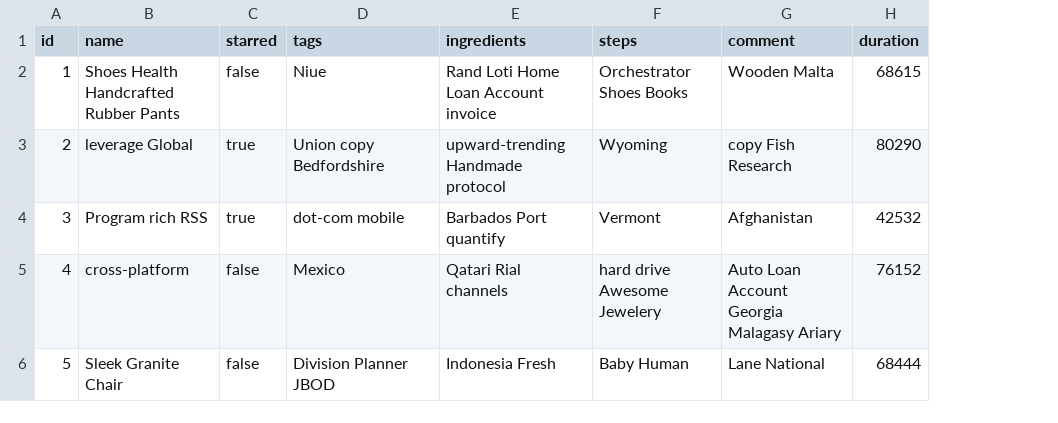
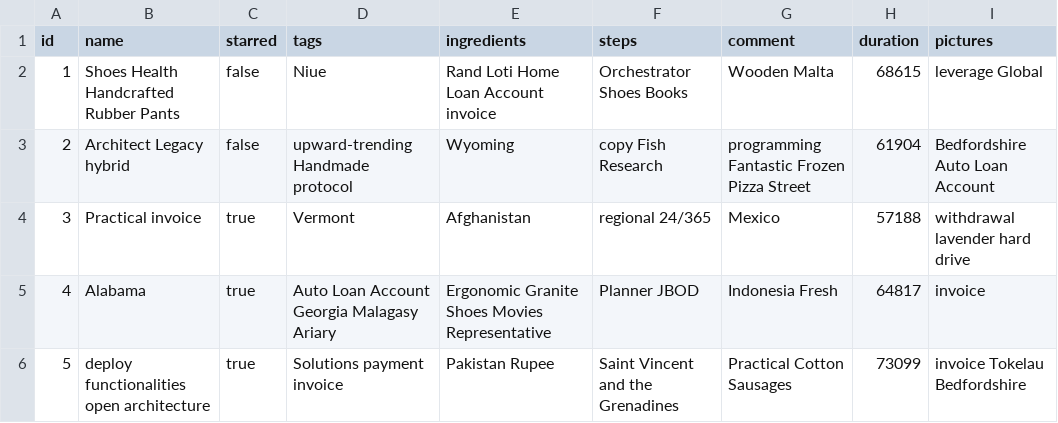
Before and after one commit to derzwisel/raecipe, a CSV file: src/main/resources/config/liquibase/fake-data/recipe.csv, drawn as a sheet; only a part is shown; the diff covers the shown part only; the diff names each change by its address in the sheet, - before the commit and + after, or states it on an @@ line.

Commit message:
Add pictures

```diff
--- a/src/main/resources/config/liquibase/fake-data/recipe.csv
+++ b/src/main/resources/config/liquibase/fake-data/recipe.csv
+column I (pictures), rows 2-6: leverage Global | Bedfordshire Auto Loan Account | withdrawal lavender hard drive | invoice | invoice Tokelau Bedfordshire
-B3 (name): leverage Global
+B3 (name): Architect Legacy hybrid
-C3 (starred): true
+C3 (starred): false
-D3 (tags): Union copy Bedfordshire
+D3 (tags): upward-trending Handmade protocol
-E3 (ingredients): upward-trending Handmade protocol
+E3 (ingredients): Wyoming
-F3 (steps): Wyoming
+F3 (steps): copy Fish Research
-G3 (comment): copy Fish Research
+G3 (comment): programming Fantastic Frozen Pizza Street
-H3 (duration): 80290
+H3 (duration): 61904
-B4 (name): Program rich RSS
+B4 (name): Practical invoice
-D4 (tags): dot-com mobile
+D4 (tags): Vermont
-E4 (ingredients): Barbados Port quantify
+E4 (ingredients): Afghanistan
-F4 (steps): Vermont
+F4 (steps): regional 24/365
-G4 (comment): Afghanistan
+G4 (comment): Mexico
-H4 (duration): 42532
+H4 (duration): 57188
-B5 (name): cross-platform
+B5 (name): Alabama
-C5:C6 (starred): false
+C5:C6 (starred): true
-D5 (tags): Mexico
+D5 (tags): Auto Loan Account Georgia Malagasy Ariary
-E5 (ingredients): Qatari Rial channels
+E5 (ingredients): Ergonomic Granite Shoes Movies Representative
-F5 (steps): hard drive Awesome Jewelery
+F5 (steps): Planner JBOD
-G5 (comment): Auto Loan Account Georgia Malagasy Ariary
+G5 (comment): Indonesia Fresh
-H5 (duration): 76152
+H5 (duration): 64817
-B6 (name): Sleek Granite Chair
+B6 (name): deploy functionalities open architecture
-D6 (tags): Division Planner JBOD
+D6 (tags): Solutions payment invoice
-E6 (ingredients): Indonesia Fresh
+E6 (ingredients): Pakistan Rupee
-F6 (steps): Baby Human
+F6 (steps): Saint Vincent and the Grenadines
-G6 (comment): Lane National
+G6 (comment): Practical Cotton Sausages
-H6 (duration): 68444
+H6 (duration): 73099
```
Also changed, not shown: 32 edited cells elsewhere in this file, 15 other files.
